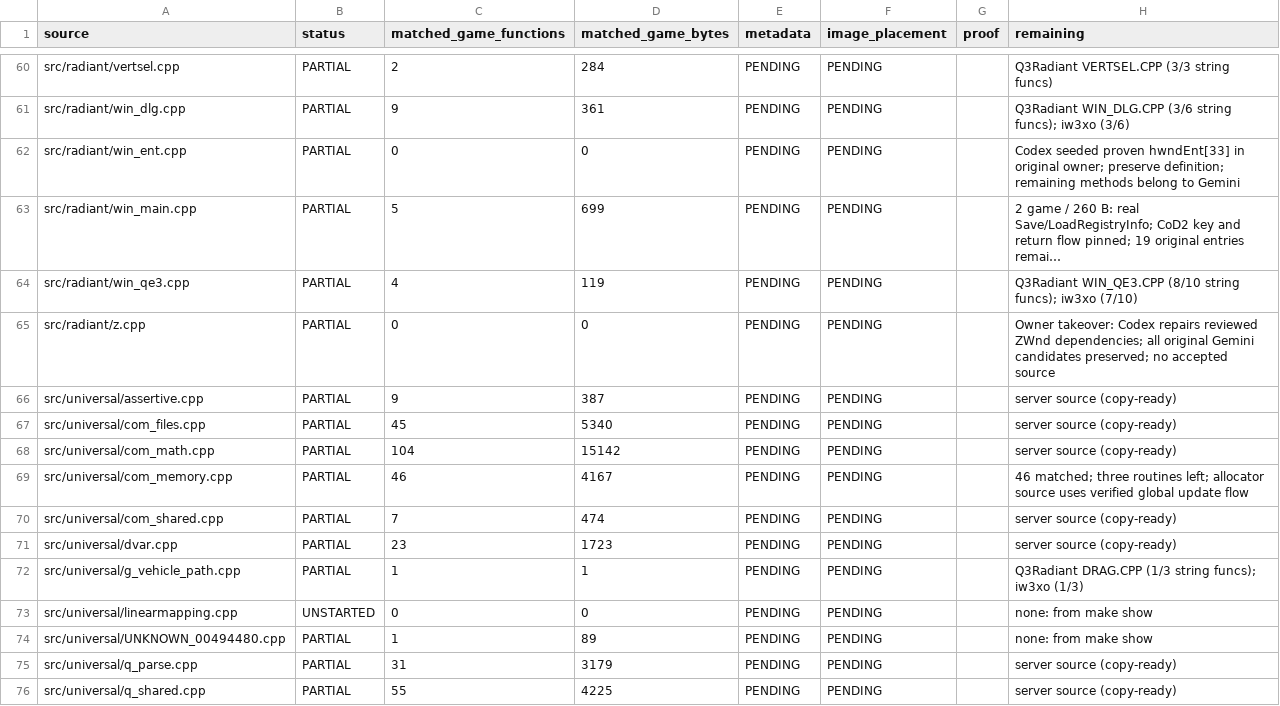
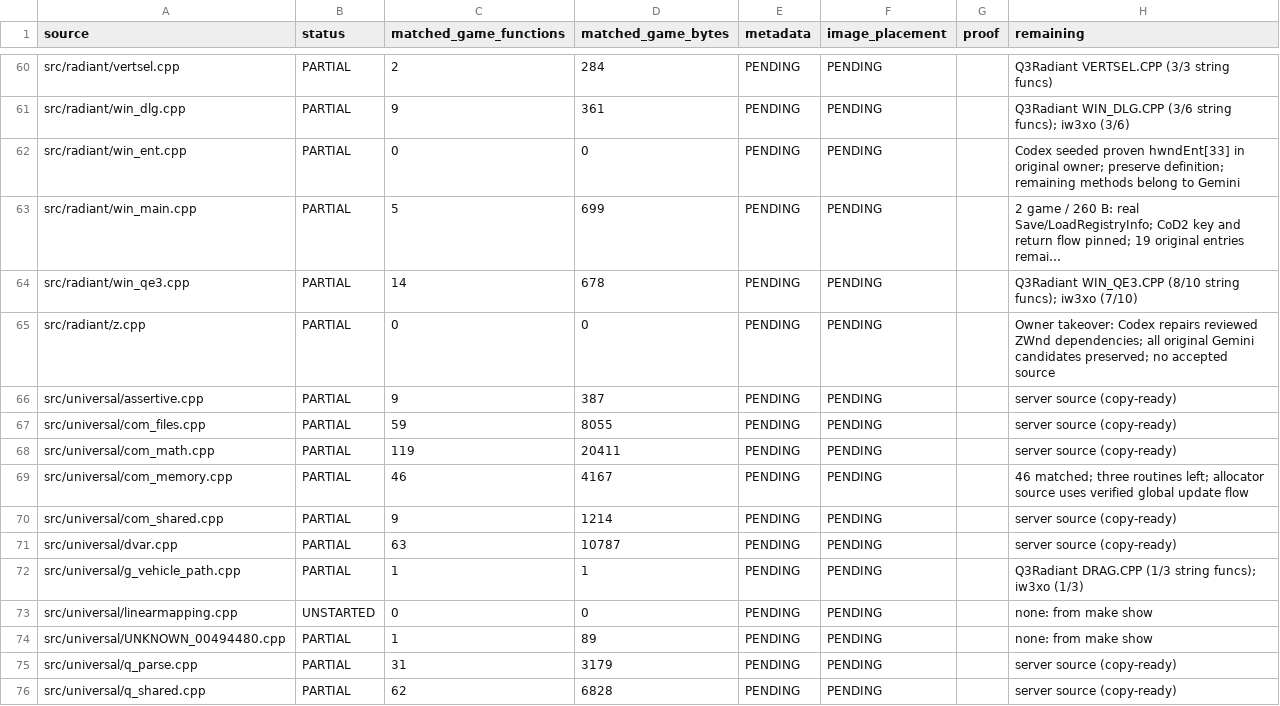
Before and after one commit to nawaftahir/cod2_wip, a TSV file: ledger/files.tsv, drawn as a sheet; only a part is shown, gaps mark what is left out; long unchanged cells end in …; the diff covers the shown part only; the diff names each change by its address in the sheet, - before the commit and + after, or states it on an @@ line.

```diff
--- a/ledger/files.tsv
+++ b/ledger/files.tsv
-C64 (matched_game_functions): 4
+C64 (matched_game_functions): 14
-D64 (matched_game_bytes): 119
+D64 (matched_game_bytes): 678
-C67 (matched_game_functions): 45
+C67 (matched_game_functions): 59
-D67 (matched_game_bytes): 5340
+D67 (matched_game_bytes): 8055
-C68 (matched_game_functions): 104
+C68 (matched_game_functions): 119
-D68 (matched_game_bytes): 15142
+D68 (matched_game_bytes): 20411
-C70 (matched_game_functions): 7
+C70 (matched_game_functions): 9
-D70 (matched_game_bytes): 474
+D70 (matched_game_bytes): 1214
-C71 (matched_game_functions): 23
+C71 (matched_game_functions): 63
-D71 (matched_game_bytes): 1723
+D71 (matched_game_bytes): 10787
-C76 (matched_game_functions): 55
+C76 (matched_game_functions): 62
-D76 (matched_game_bytes): 4225
+D76 (matched_game_bytes): 6828
```
Also changed, not shown: 38 edited cells elsewhere in this file, 1 other file.
